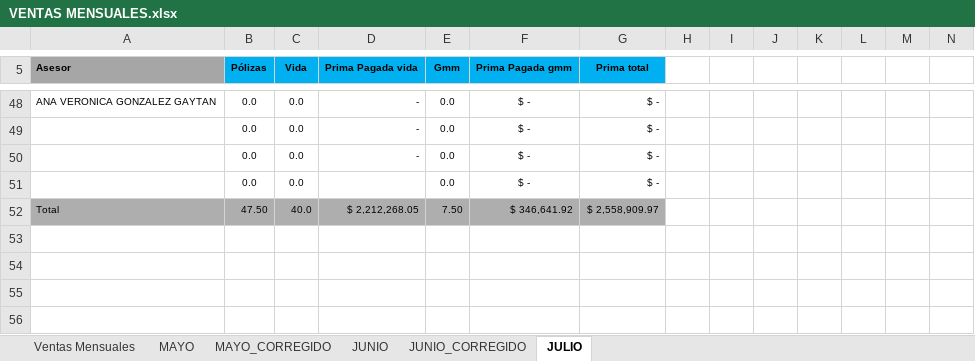
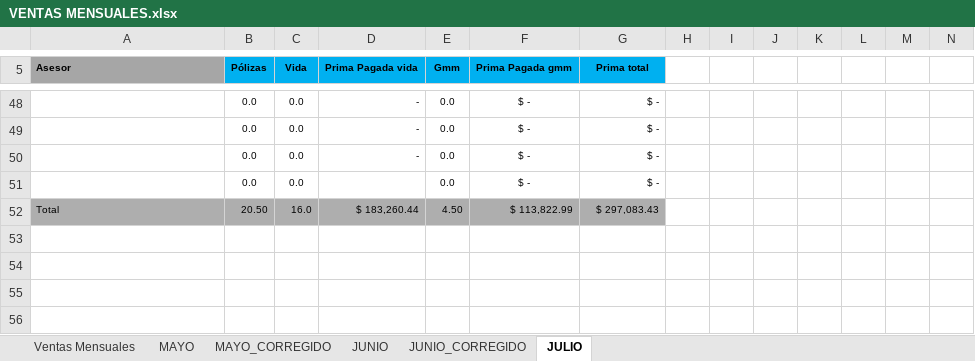
Before and after one commit to davalosdiego833/paneldecampanas, an Excel workbook: VENTAS_MENSUALES/VENTAS MENSUALES.xlsx, sheet JULIO, drawn as a sheet; only a part is shown, gaps mark what is left out; values as stored, in another font and other column widths than the file's, no borders; conditional formats and table styles not drawn; removed rows and columns are numbered as before the commit, all else as after; rows hold the shown columns only; the diff covers the shown part only; the diff names each change by its address in the sheet, - before the commit and + after, or states it on an @@ line.

```diff
--- a/VENTAS_MENSUALES/VENTAS MENSUALES.xlsx (sheet JULIO)
+++ b/VENTAS_MENSUALES/VENTAS MENSUALES.xlsx (sheet JULIO)
-A48 (Asesor): ANA VERONICA GONZALEZ GAYTAN
+A48 (Asesor): (empty)
-row 52: Total | 47.50 | 40.0 | $ 2,212,268.05 | 7.50 | $ 346,641.92 | $ 2,558,909.97
+row 52: Total | 20.50 | 16.0 | $ 183,260.44 | 4.50 | $ 113,822.99 | $ 297,083.43
```
Also changed, not shown: 22 added rows, 22 removed rows, 4 moved rows and 43 edited cells elsewhere in this sheet, 4 other files.
